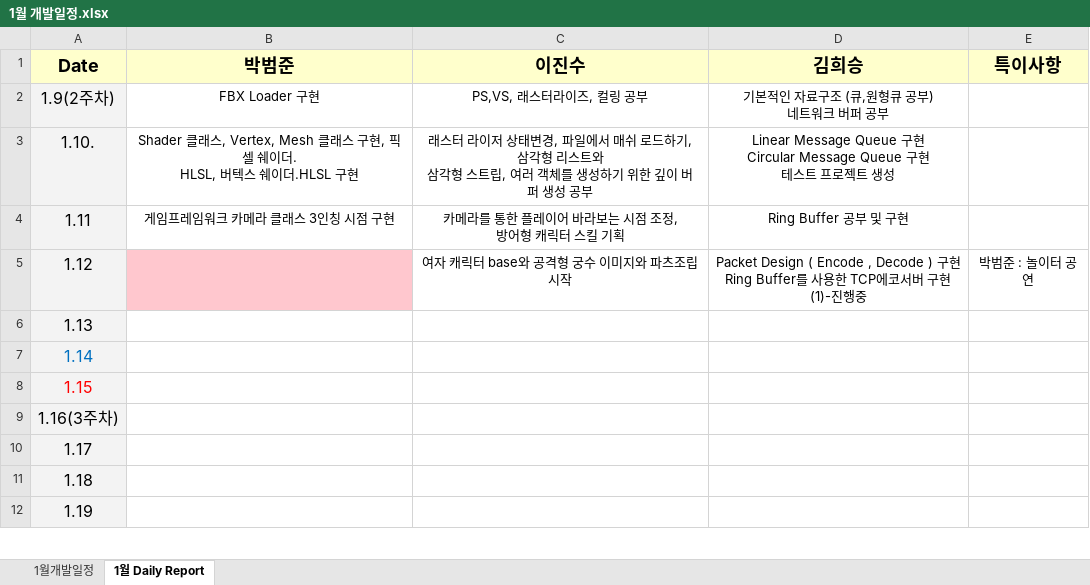
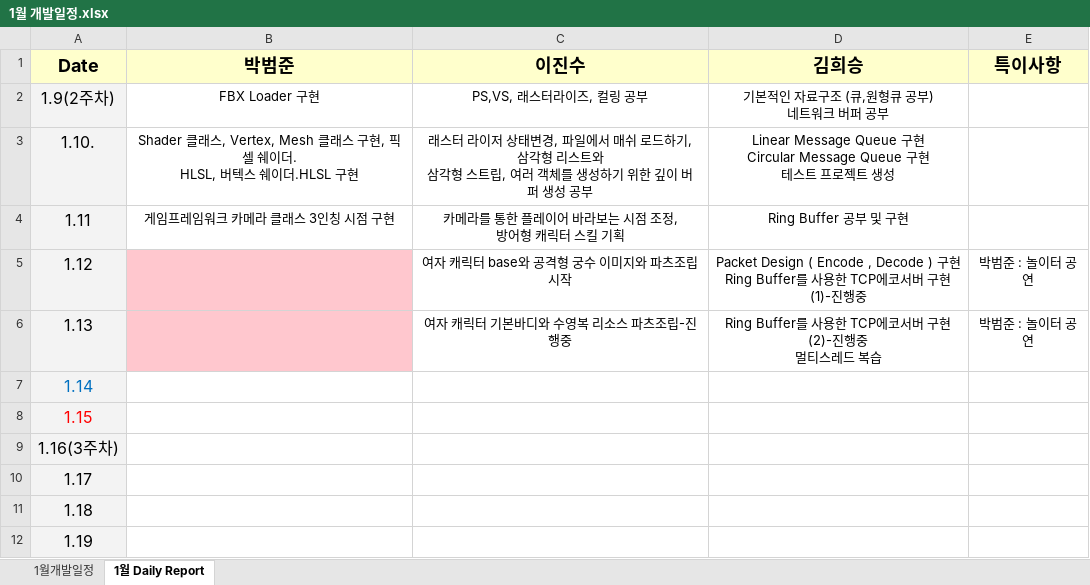
Before and after one commit to khs300kr/graduation-portfolio, an Excel workbook: Schedule/1월 개발일정.xlsx, sheet 1월 Daily Report, drawn as a sheet; only a part is shown; values as stored, in another font and other column widths than the file's, no borders; ↵ is a line break in a cell; the diff names each change by its address in the sheet, - before the commit and + after, or states it on an @@ line.

Commit message:
1월13일 일일 업무일지 업로드

```diff
--- a/Schedule/1월 개발일정.xlsx (sheet 1월 Daily Report)
+++ b/Schedule/1월 개발일정.xlsx (sheet 1월 Daily Report)
-B6 fill: none
+B6 fill: #FFC7CE
-C6 (이진수): (empty)
+C6 (이진수): 여자 캐릭터 기본바디와 수영복 리소스 파츠조립-진행중
-D6 (김희승): (empty)
+D6 (김희승): Ring Buffer를 사용한 TCP에코서버 구현(2)-진행중 ↵ 멀티스레드 복습
-E6 (특이사항): (empty)
+E6 (특이사항): 박범준 : 놀이터 공연
```
